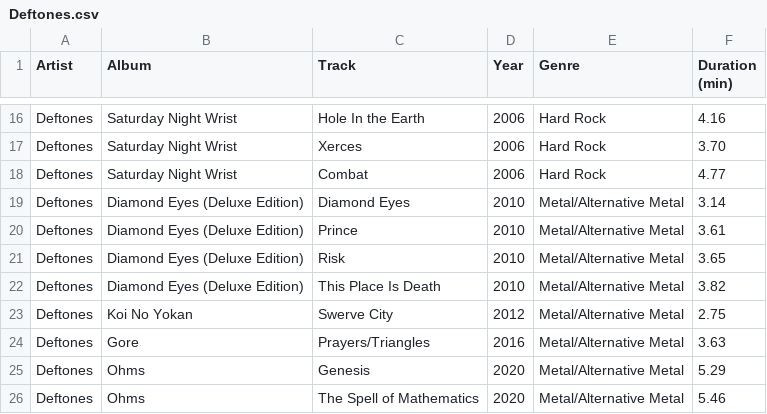
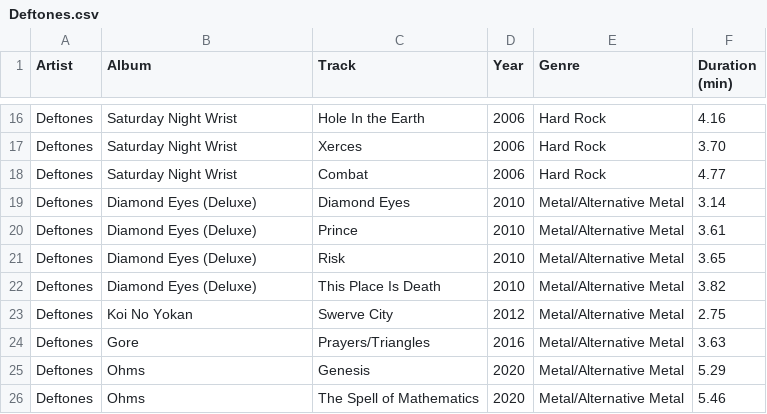
Before and after one commit to ceth-x86/beatmap-clojure, a CSV file: resources/catalog/playlists/Deftones.csv, drawn as a sheet; only a part is shown, gaps mark what is left out.

Commit message:
Update genre classifications and track details in playlists for accuracy
- Corrected the album title for Deftones from "Diamond Eyes (Deluxe Edition)" to "Diamond Eyes (Deluxe)".
- Updated genre classification for Colony 5 from "Industrial/Futurepop" to "Electronic".
- Adjusted genre for Fleetwood Mac's track from "-" to "Rock".
- Updated genre classification for Culture Kultür from "-" to "Dance".

```diff
--- a/resources/catalog/playlists/Deftones.csv
+++ b/resources/catalog/playlists/Deftones.csv
@@ -18,6 +18,6 @@ Deftones,Saturday Night Wrist,Xerces,2006,Hard Rock,3.70
 Deftones,Saturday Night Wrist,Combat,2006,Hard Rock,4.77
-Deftones,Diamond Eyes (Deluxe Edition),Diamond Eyes,2010,Metal/Alternative Metal,3.14
-Deftones,Diamond Eyes (Deluxe Edition),Prince,2010,Metal/Alternative Metal,3.61
-Deftones,Diamond Eyes (Deluxe Edition),Risk,2010,Metal/Alternative Metal,3.65
-Deftones,Diamond Eyes (Deluxe Edition),This Place Is Death,2010,Metal/Alternative Metal,3.82
+Deftones,Diamond Eyes (Deluxe),Diamond Eyes,2010,Metal/Alternative Metal,3.14
+Deftones,Diamond Eyes (Deluxe),Prince,2010,Metal/Alternative Metal,3.61
+Deftones,Diamond Eyes (Deluxe),Risk,2010,Metal/Alternative Metal,3.65
+Deftones,Diamond Eyes (Deluxe),This Place Is Death,2010,Metal/Alternative Metal,3.82
 Deftones,Koi No Yokan,Swerve City,2012,Metal/Alternative Metal,2.75
```
Also changed, not shown: resources/catalog/playlists/Industrial_Futurepop.csv, resources/catalog/playlists/Pop_Soft_Rock.csv.
